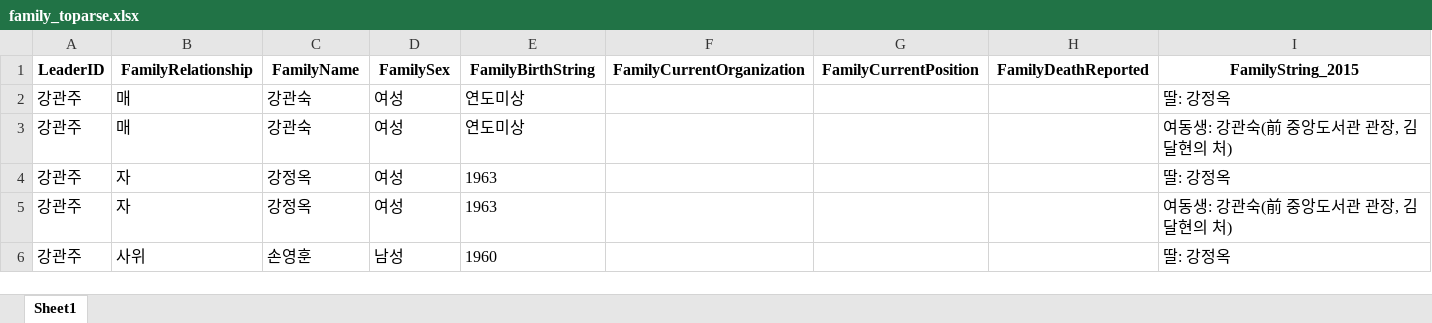
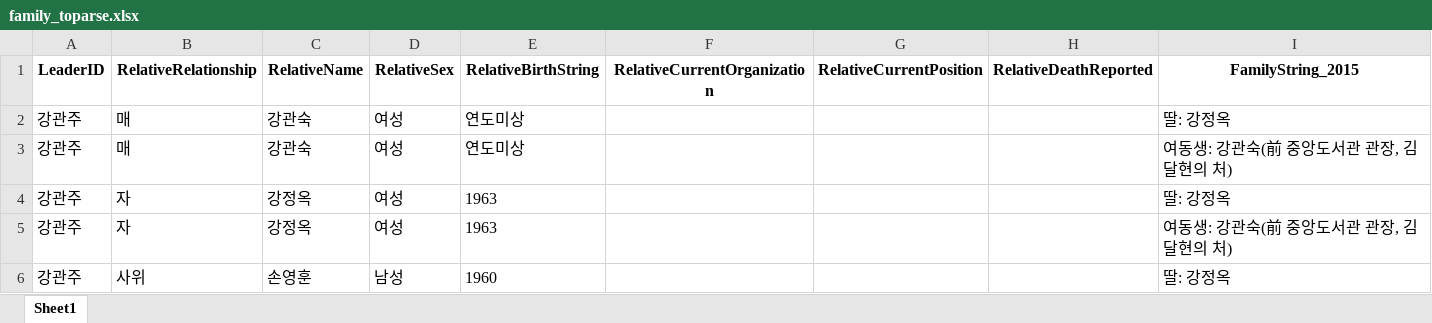
Before and after one commit to seouljake/nkelites, an Excel workbook: data/combined data/combined data - 1 cleaning/cleaning step 1 - combined data/family_toparse.xlsx, sheet Sheet1, drawn as a sheet; only a part is shown; values as stored, in another font and other column widths than the file's, no borders; the diff names each change by its address in the sheet, - before the commit and + after, or states it on an @@ line.

```diff
--- a/data/combined data/combined data - 1 cleaning/cleaning step 1 - combined data/family_toparse.xlsx (sheet Sheet1)
+++ b/data/combined data/combined data - 1 cleaning/cleaning step 1 - combined data/family_toparse.xlsx (sheet Sheet1)
-B1: FamilyRelationship
+B1: RelativeRelationship
-C1: FamilyName
+C1: RelativeName
-D1: FamilySex
+D1: RelativeSex
-E1: FamilyBirthString
+E1: RelativeBirthString
-F1: FamilyCurrentOrganization
+F1: RelativeCurrentOrganization
-G1: FamilyCurrentPosition
+G1: RelativeCurrentPosition
-H1: FamilyDeathReported
+H1: RelativeDeathReported
```
Also changed, not shown: data/combined data/combined data - 1 cleaning/cleaning step 1 - combined data/education_toparse.xlsx, data/combined data/combined data - 1 cleaning/cleaning step 1 - combined data/leaders_toparse.xlsx, 8 other files.
